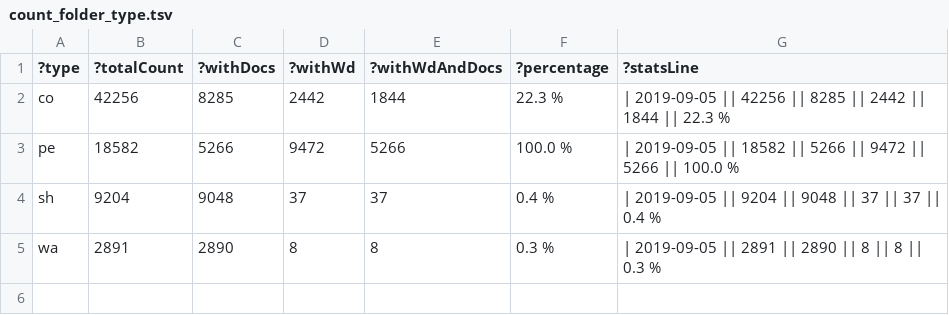
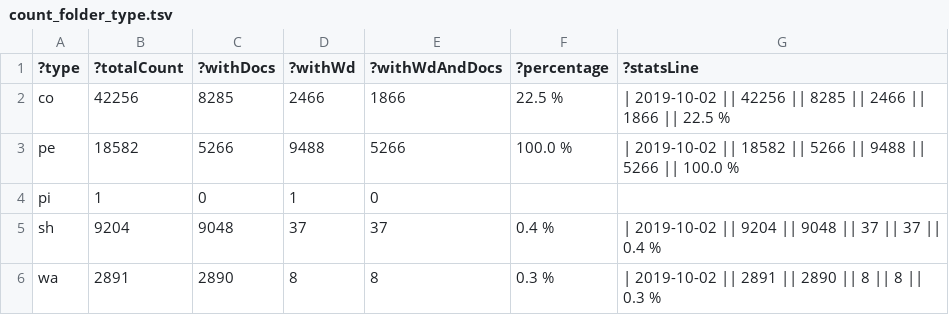
Before and after one commit to zbw/sparql-queries, a TSV file: pm20/results/count_folder_type.tsv, drawn as a sheet.

Commit message:
Update stats

```diff
--- a/pm20/results/count_folder_type.tsv
+++ b/pm20/results/count_folder_type.tsv
@@ -1,5 +1,6 @@
 ?type	?totalCount	?withDocs	?withWd	?withWdAndDocs	?percentage	?statsLine
-"co"	"42256"	"8285"	"2442"	"1844"	"22.3 %"	"| 2019-09-05 || 42256 || 8285 || 2442 || 1844 || 22.3 %"
-"pe"	"18582"	"5266"	"9472"	"5266"	"100.0 %"	"| 2019-09-05 || 18582 || 5266 || 9472 || 5266 || 100.0 %"
-"sh"	"9204"	"9048"	"37"	"37"	"0.4 %"	"| 2019-09-05 || 9204 || 9048 || 37 || 37 || 0.4 %"
-"wa"	"2891"	"2890"	"8"	"8"	"0.3 %"	"| 2019-09-05 || 2891 || 2890 || 8 || 8 || 0.3 %"
+"co"	"42256"	"8285"	"2466"	"1866"	"22.5 %"	"| 2019-10-02 || 42256 || 8285 || 2466 || 1866 || 22.5 %"
+"pe"	"18582"	"5266"	"9488"	"5266"	"100.0 %"	"| 2019-10-02 || 18582 || 5266 || 9488 || 5266 || 100.0 %"
+"pi"	"1"	"0"	"1"	"0"		
+"sh"	"9204"	"9048"	"37"	"37"	"0.4 %"	"| 2019-10-02 || 9204 || 9048 || 37 || 37 || 0.4 %"
+"wa"	"2891"	"2890"	"8"	"8"	"0.3 %"	"| 2019-10-02 || 2891 || 2890 || 8 || 8 || 0.3 %"
```
Also changed, not shown: 1 other file.
